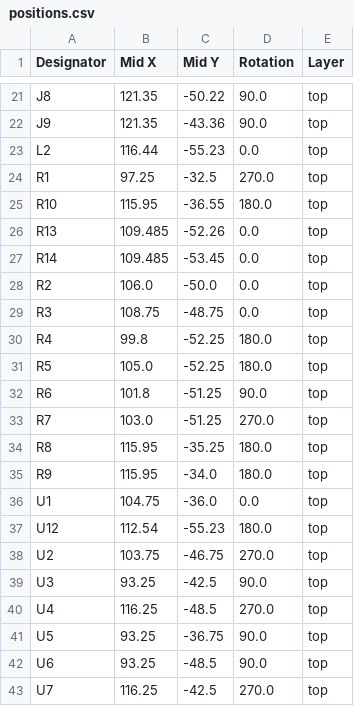
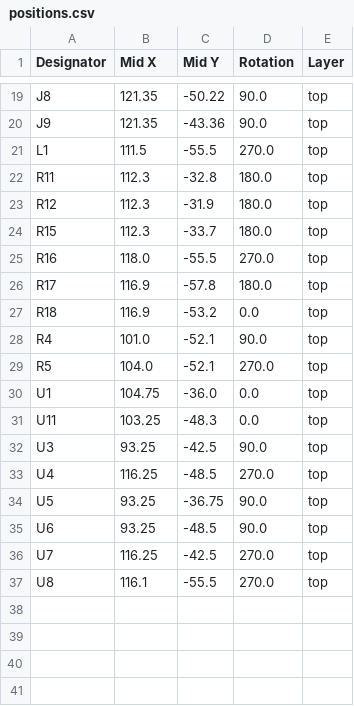
Before and after one commit to revk/SolarSystem, a CSV file: PCB/Output/production/positions.csv, drawn as a sheet; only a part is shown, gaps mark what is left out; the diff covers the shown part only.

```diff
--- a/PCB/Output/production/positions.csv
+++ b/PCB/Output/production/positions.csv
@@ -22,18 +20,13 @@ J8,121.35,-50.22,90.0,top
 J9,121.35,-43.36,90.0,top
-L2,116.44,-55.23,0.0,top
-R1,97.25,-32.5,270.0,top
-R10,115.95,-36.55,180.0,top
-R13,109.485,-52.26,0.0,top
-R14,109.485,-53.45,0.0,top
-R2,106.0,-50.0,0.0,top
-R3,108.75,-48.75,0.0,top
-R4,99.8,-52.25,180.0,top
-R5,105.0,-52.25,180.0,top
-R6,101.8,-51.25,90.0,top
-R7,103.0,-51.25,270.0,top
-R8,115.95,-35.25,180.0,top
-R9,115.95,-34.0,180.0,top
+L1,111.5,-55.5,270.0,top
+R11,112.3,-32.8,180.0,top
+R12,112.3,-31.9,180.0,top
+R15,112.3,-33.7,180.0,top
+R16,118.0,-55.5,270.0,top
+R17,116.9,-57.8,180.0,top
+R18,116.9,-53.2,0.0,top
+R4,101.0,-52.1,90.0,top
+R5,104.0,-52.1,270.0,top
 U1,104.75,-36.0,0.0,top
-U12,112.54,-55.23,180.0,top
-U2,103.75,-46.75,270.0,top
+U11,103.25,-48.3,0.0,top
 U3,93.25,-42.5,90.0,top
@@ -43 +36,2 @@ U6,93.25,-48.5,90.0,top
 U7,116.25,-42.5,270.0,top
+U8,116.1,-55.5,270.0,top
```
Also changed, not shown: 5 added rows, 7 removed rows and 3 edited cells elsewhere in this file, PCB/Output/production/bom.csv, PCB/Output/production/designators.csv, 4 other files.
